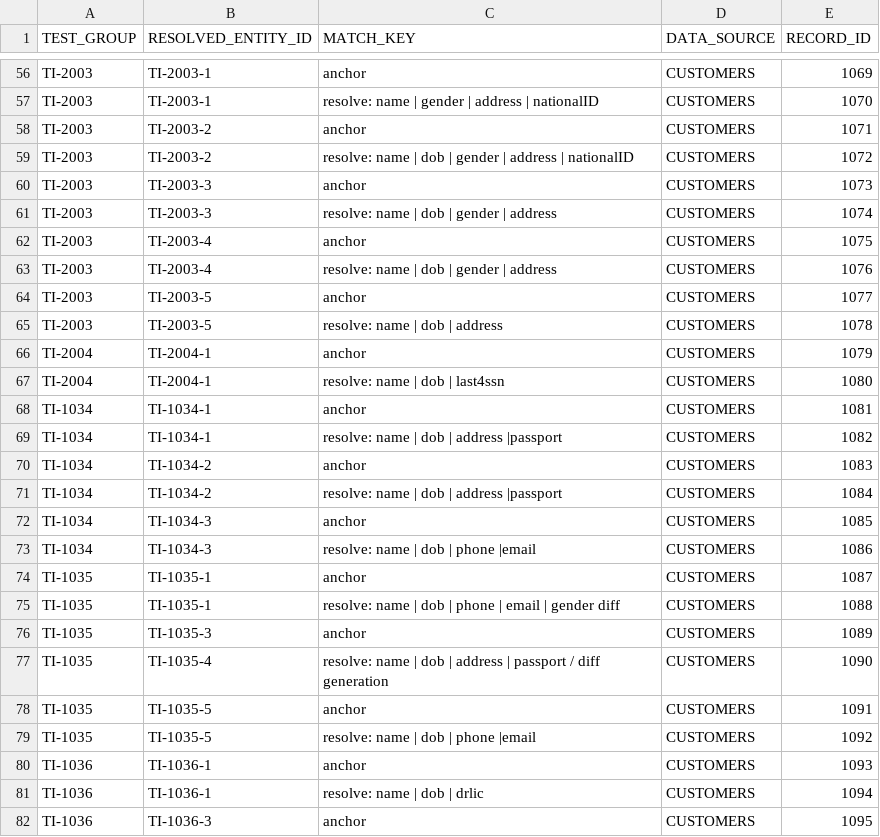
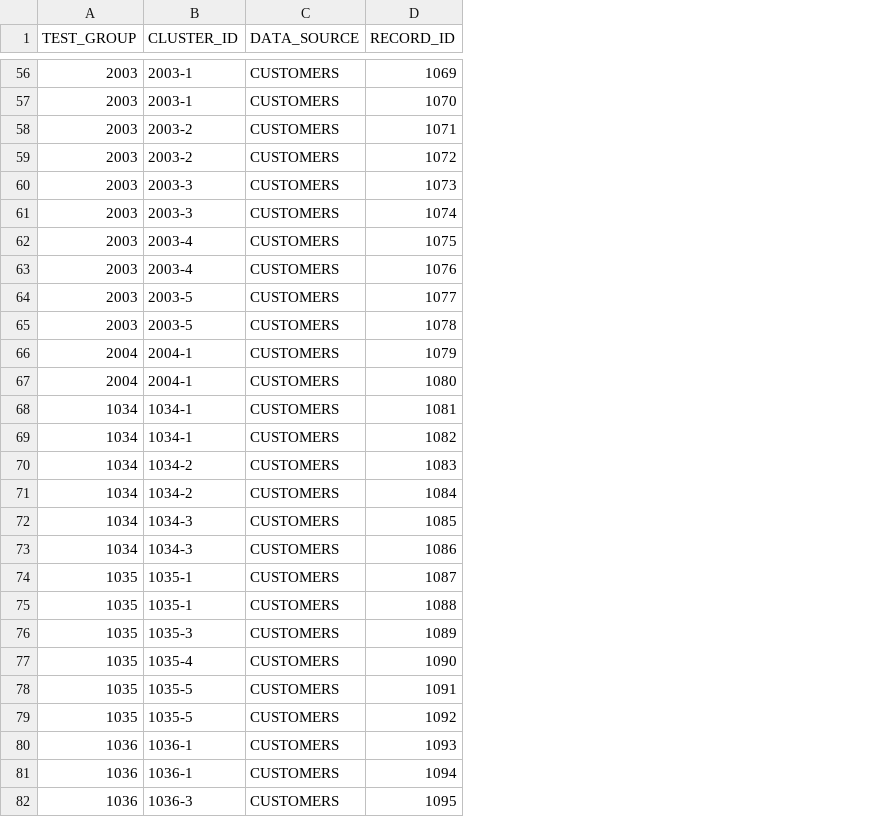
Before and after one commit to Senzing/truth-sets, a CSV file: truthsets/demo/truthset-load1-key.csv, drawn as a sheet; only a part is shown, gaps mark what is left out; removed rows and columns are numbered as before the commit, all else as after; the diff covers the shown part only; the diff names each change by its address in the sheet, - before the commit and + after, or states it on an @@ line.

```diff
--- a/truthsets/demo/truthset-load1-key.csv
+++ b/truthsets/demo/truthset-load1-key.csv
-column B (RESOLVED_ENTITY_ID), rows 56-82: TI-2003-1 | TI-2003-1 | TI-2003-2 | TI-2003-2 | TI-2003-3 | TI-2003-3 | TI-2003-4 | TI-2003-4 | TI-2003-5 | TI-2003-5 | TI-2004-1 | TI-2004-1 | TI-1034-1 | TI-1034-1 | TI-1034-2 | TI-1034-2 | TI-1034-3 | TI-1034-3 | TI-1035-1 | TI-1035-1 | TI-1035-3 | TI-1035-4 | TI-1035-5 | TI-1035-5 | TI-1036-1 | TI-1036-1 | TI-1036-3
-column C (MATCH_KEY), rows 56-82: anchor | resolve: name | gender | address | nationalID | anchor | resolve: name | dob | gender | address | nationalID | anchor | resolve: name | dob | gender | address | anchor | resolve: name | dob | gender | address | anchor | resolve: name | dob | address | anchor | resolve: name | dob | last4ssn | anchor | resolve: name | dob | address |passport | anchor | resolve: name | dob | address |passport | anchor | resolve: name | dob | phone |email | anchor | resolve: name | dob | phone | email | gender diff | anchor | resolve: name | dob | address | passport / diff generation | anchor | resolve: name | dob | phone |email | anchor | resolve: name | dob | drlic | anchor
+column B (CLUSTER_ID), rows 56-82: 2003-1 | 2003-1 | 2003-2 | 2003-2 | 2003-3 | 2003-3 | 2003-4 | 2003-4 | 2003-5 | 2003-5 | 2004-1 | 2004-1 | 1034-1 | 1034-1 | 1034-2 | 1034-2 | 1034-3 | 1034-3 | 1035-1 | 1035-1 | 1035-3 | 1035-4 | 1035-5 | 1035-5 | 1036-1 | 1036-1 | 1036-3
-A56:A65 (TEST_GROUP): TI-2003
+A56:A65 (TEST_GROUP): 2003
-A66:A67 (TEST_GROUP): TI-2004
+A66:A67 (TEST_GROUP): 2004
-A68:A73 (TEST_GROUP): TI-1034
+A68:A73 (TEST_GROUP): 1034
-A74:A79 (TEST_GROUP): TI-1035
+A74:A79 (TEST_GROUP): 1035
-A80:A82 (TEST_GROUP): TI-1036
+A80:A82 (TEST_GROUP): 1036
```
Also changed, not shown: 8 added rows and 63 edited cells elsewhere in this file, truthsets/demo/customers.csv, truthsets/demo/watchlist.csv, 14 other files.
